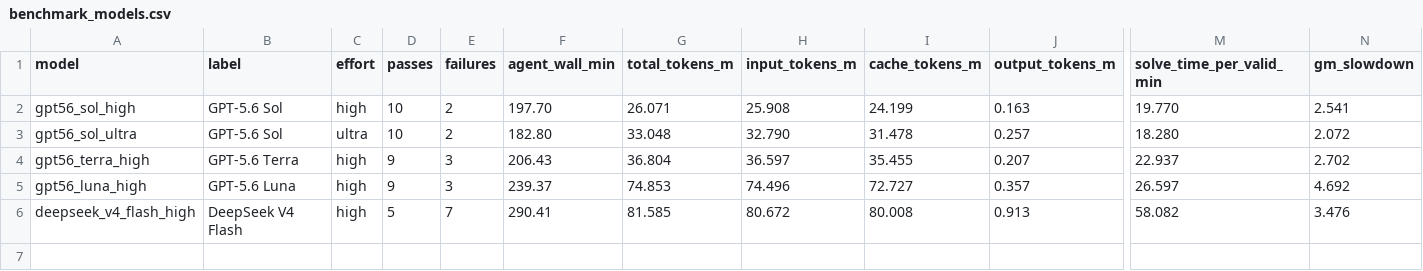
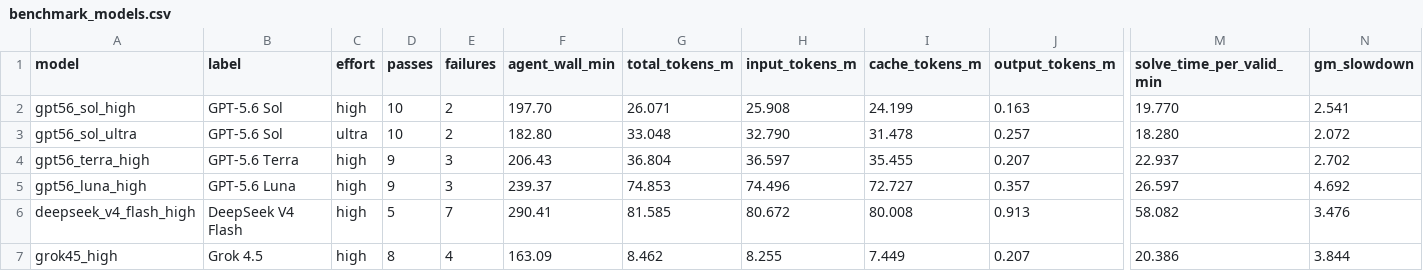
Before and after one commit to QingyunQian/ORBIT-Q, a CSV file: paper/source_data/benchmark_models.csv, drawn as a sheet; only a part is shown, gaps mark what is left out; rows hold the shown columns only; the diff names each change by its address in the sheet, - before the commit and + after, or states it on an @@ line.

```diff
--- a/paper/source_data/benchmark_models.csv
+++ b/paper/source_data/benchmark_models.csv
+row 7: grok45_high | Grok 4.5 | high | 8 | 4 | 163.09 | 8.462 | 8.255 | 7.449 | 0.207 | 20.386 | 3.844
```
Also changed, not shown: paper/source_data/paper_agent_axis.csv, paper/source_data/task_outcomes.csv, 11 other files.
